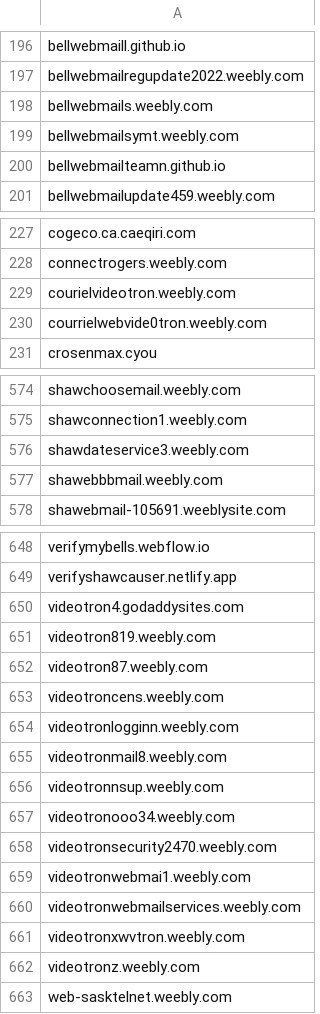
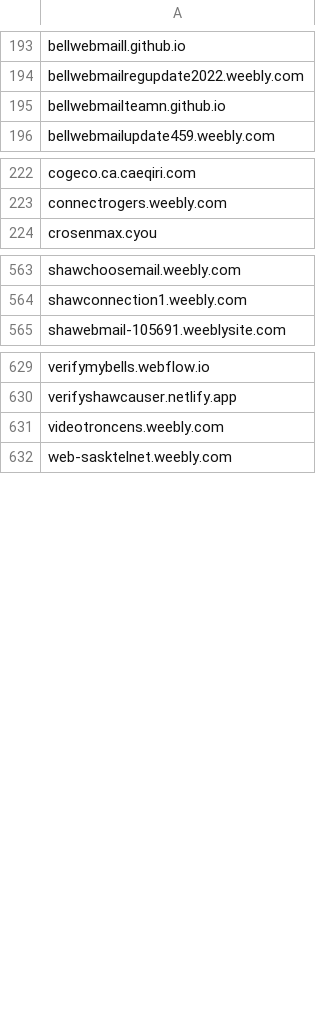
Before and after one commit to Phishcan/phishcan-data, a CSV file: api/utilities/comprehensive_utilities_phishing_domains.csv, drawn as a sheet; only a part is shown, gaps mark what is left out; the diff covers the shown part only.

Commit message:
Update phishing + investor alerts - 2025-09-28_02-17-38

```diff
--- a/api/utilities/comprehensive_utilities_phishing_domains.csv
+++ b/api/utilities/comprehensive_utilities_phishing_domains.csv
@@ -197,4 +194,2 @@ bellwebmaill.github.io
 bellwebmailregupdate2022.weebly.com
-bellwebmails.weebly.com
-bellwebmailsymt.weebly.com
 bellwebmailteamn.github.io
@@ -228,4 +223,2 @@ cogeco.ca.caeqiri.com
 connectrogers.weebly.com
-courielvideotron.weebly.com
-courrielwebvide0tron.weebly.com
 crosenmax.cyou
@@ -575,4 +564,2 @@ shawchoosemail.weebly.com
 shawconnection1.weebly.com
-shawdateservice3.weebly.com
-shawebbbmail.weebly.com
 shawebmail-105691.weeblysite.com
@@ -649,15 +630,3 @@ verifymybells.webflow.io
 verifyshawcauser.netlify.app
-videotron4.godaddysites.com
-videotron819.weebly.com
-videotron87.weebly.com
 videotroncens.weebly.com
-videotronlogginn.weebly.com
-videotronmail8.weebly.com
-videotronnsup.weebly.com
-videotronooo34.weebly.com
-videotronsecurity2470.weebly.com
-videotronwebmai1.weebly.com
-videotronwebmailservices.weebly.com
-videotronxwvtron.weebly.com
-videotronz.weebly.com
 web-sasktelnet.weebly.com
```
Also changed, not shown: 16 removed rows elsewhere in this file, api/banking/comprehensive_banking_phishing_domains.csv, 8 other files.
